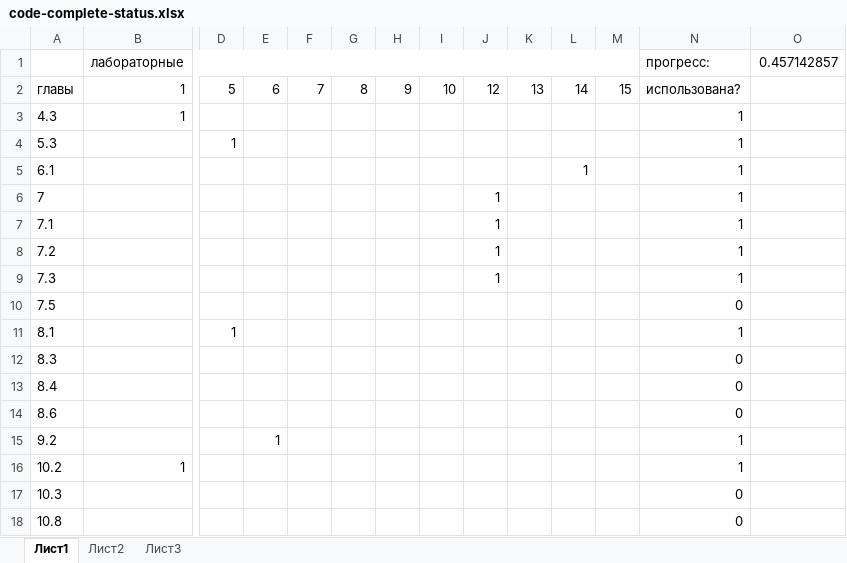
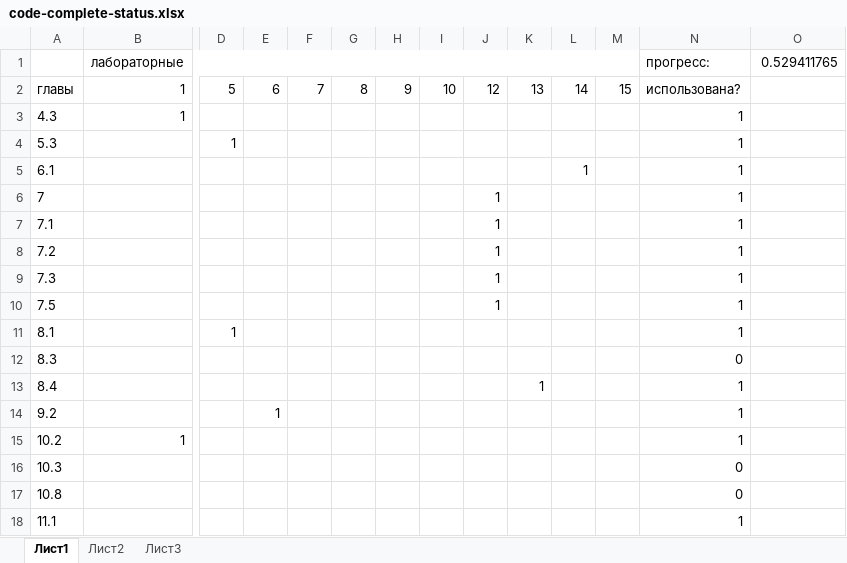
Before and after one commit to AKryukov92/programming-basics, an Excel workbook: src/code-complete-status.xlsx, sheet Лист1, drawn as a sheet; only a part is shown, gaps mark what is left out; the shorter side is filled out with more unchanged rows; values as stored, in another font and other column widths than the file's, no borders; conditional formats not drawn; rows hold the shown columns only; the diff names each change by its address in the sheet, - before the commit and + after, or states it on an @@ line.

```diff
--- a/src/code-complete-status.xlsx (sheet Лист1)
+++ b/src/code-complete-status.xlsx (sheet Лист1)
-O1: 0.457142857
+O1: 0.529411765
-J10: (empty)
+J10: 1
-N10: 0
+N10: 1
-K13: (empty)
+K13: 1
-N13: 0
+N13: 1
-row 14: 8.6 |  |  |  |  |  |  |  |  |  |  |  | 0
```
Also changed, not shown: 10 other files.
